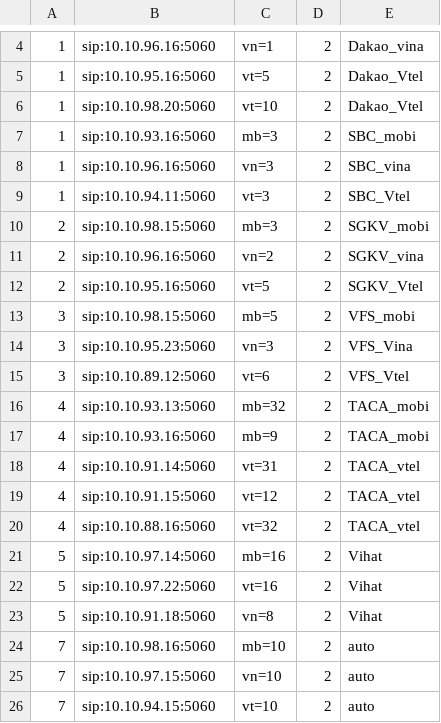
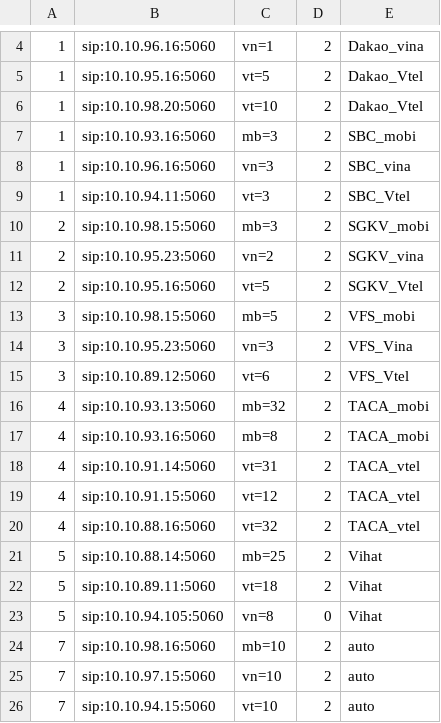
Before and after one commit to devops-itcs/CONFIG-CHANNEL-SIP-94.128, a CSV file: gsm.csv, drawn as a sheet; only a part is shown, gaps mark what is left out.

Commit message:
Update gsm.csv

```diff
--- a/gsm.csv
+++ b/gsm.csv
@@ -10,3 +10,3 @@
 2,sip:10.10.98.15:5060,mb=3,2,SGKV_mobi
-2,sip:10.10.96.16:5060,vn=2,2,SGKV_vina
+2,sip:10.10.95.23:5060,vn=2,2,SGKV_vina
 2,sip:10.10.95.16:5060,vt=5,2,SGKV_Vtel
@@ -16,3 +16,3 @@
 4,sip:10.10.93.13:5060,mb=32,2,TACA_mobi
-4,sip:10.10.93.16:5060,mb=9,2,TACA_mobi
+4,sip:10.10.93.16:5060,mb=8,2,TACA_mobi
 4,sip:10.10.91.14:5060,vt=31,2,TACA_vtel
@@ -20,5 +20,5 @@
 4,sip:10.10.88.16:5060,vt=32,2,TACA_vtel
-5,sip:10.10.97.14:5060,mb=16,2,Vihat
-5,sip:10.10.97.22:5060,vt=16,2,Vihat
-5,sip:10.10.91.18:5060,vn=8,2,Vihat
+5,sip:10.10.88.14:5060,mb=25,2,Vihat
+5,sip:10.10.89.11:5060,vt=18,2,Vihat
+5,sip:10.10.94.105:5060,vn=8,0,Vihat
 7,sip:10.10.98.16:5060,mb=10,2,auto
```
